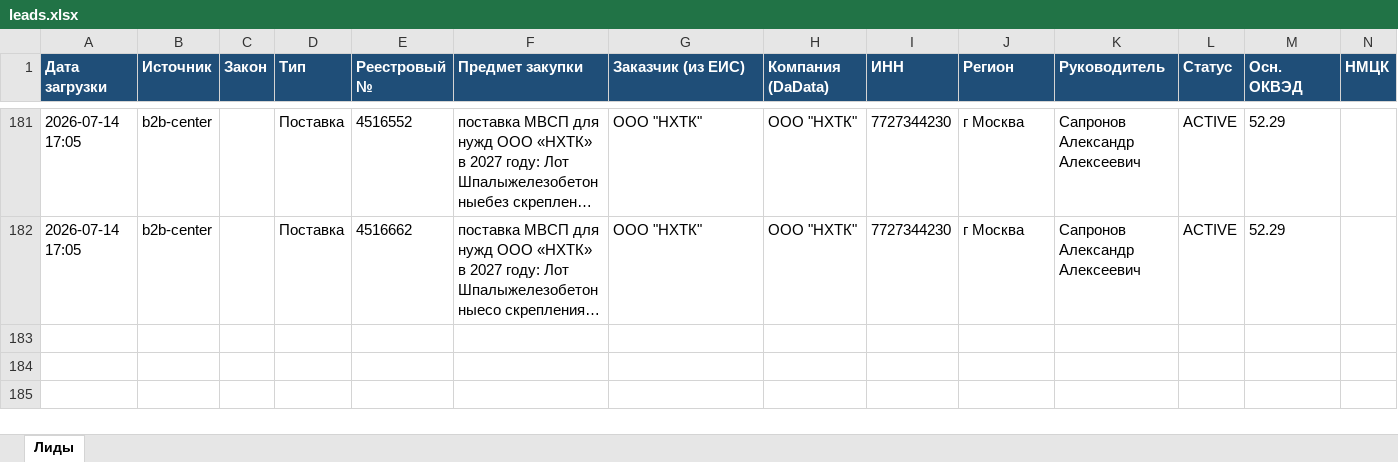
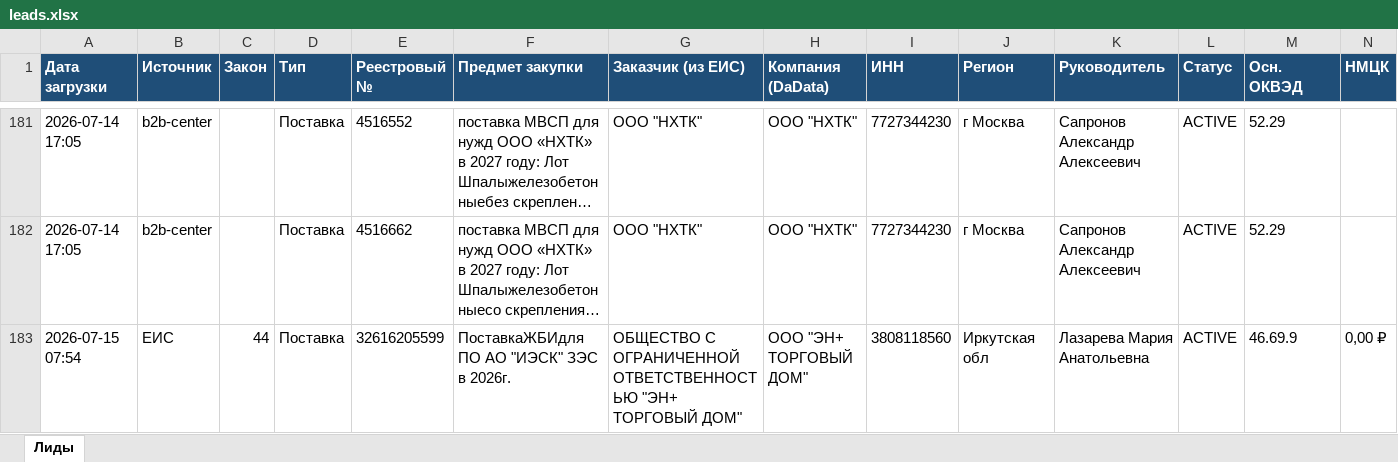
Before and after one commit to smartikjr/zakupki, an Excel workbook: leads.xlsx, sheet Лиды, drawn as a sheet; only a part is shown, gaps mark what is left out; long unchanged cells end in …; values as stored, in another font and other column widths than the file's, no borders; rows hold the shown columns only; the diff names each change by its address in the sheet, - before the commit and + after, or states it on an @@ line.

Commit message:
leads: обновление 2026-07-15 07:54 UTC

```diff
--- a/leads.xlsx (sheet Лиды)
+++ b/leads.xlsx (sheet Лиды)
+row 183: 2026-07-15 07:54 | ЕИС | 44 | Поставка | 32616205599 | ПоставкаЖБИдля ПО АО "ИЭСК" ЗЭС в 2026г. | ОБЩЕСТВО С ОГРАНИЧЕННОЙ ОТВЕТСТВЕННОСТЬЮ "ЭН+ ТОРГОВЫЙ ДОМ" | ООО "ЭН+ ТОРГОВЫЙ ДОМ" | 3808118560 | Иркутская обл | Лазарева Мария Анатольевна | ACTIVE | 46.69.9 | 0,00 ₽
```
